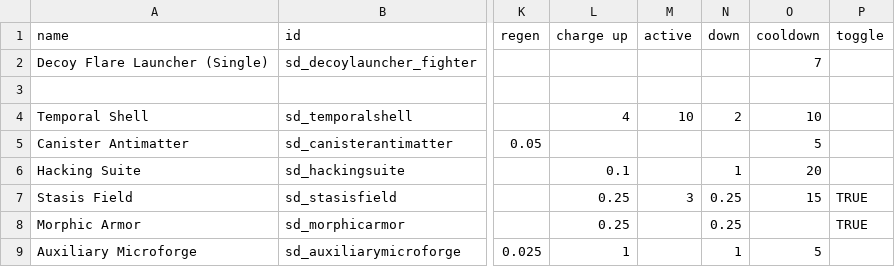
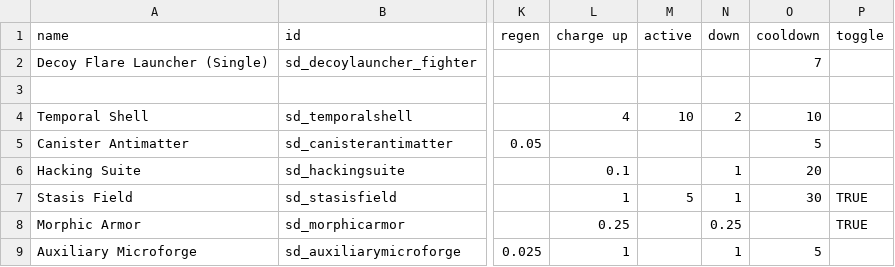
Before and after one commit to Sorrydough/Doughsector, a CSV file: data/shipsystems/ship_systems.csv, drawn as a sheet; only a part is shown, gaps mark what is left out; the diff names each change by its address in the sheet, - before the commit and + after, or states it on an @@ line.

```diff
--- a/data/shipsystems/ship_systems.csv
+++ b/data/shipsystems/ship_systems.csv
-L7 (charge up): 0.25
+L7 (charge up): 1
-M7 (active): 3
+M7 (active): 5
-N7 (down): 0.25
+N7 (down): 1
-O7 (cooldown): 15
+O7 (cooldown): 30
```
Also changed, not shown: 8 other files.
